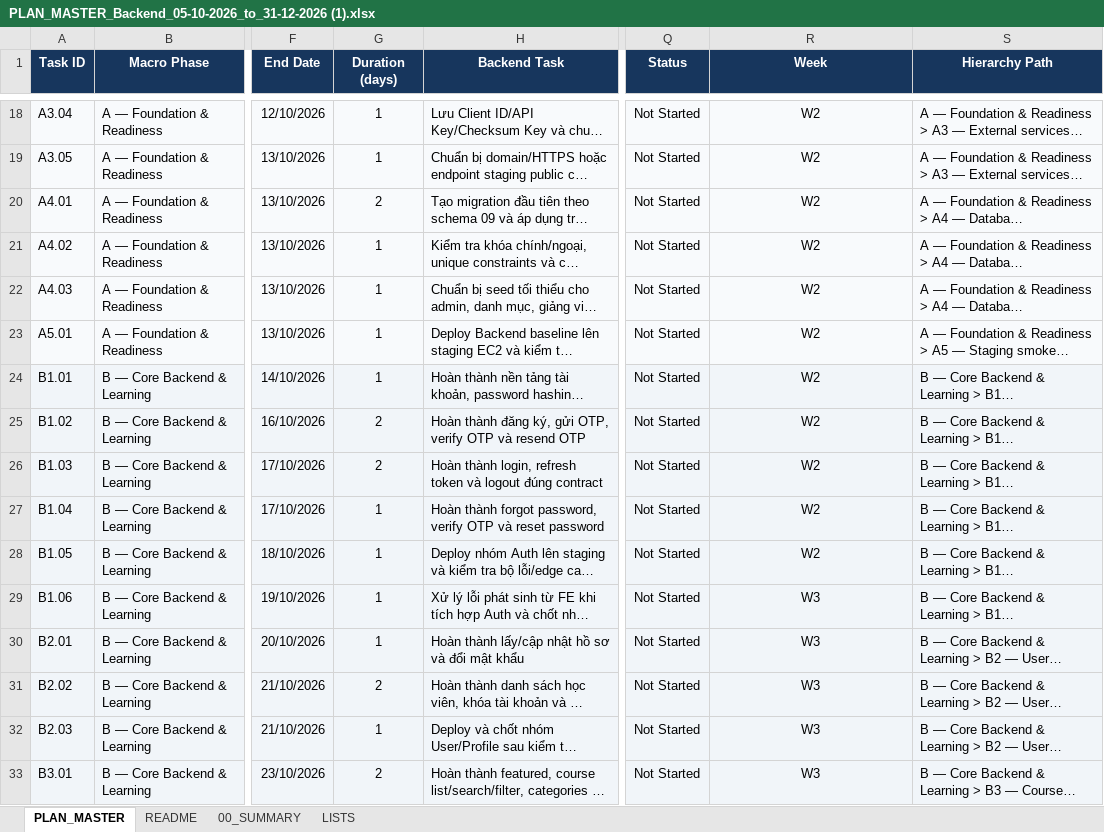
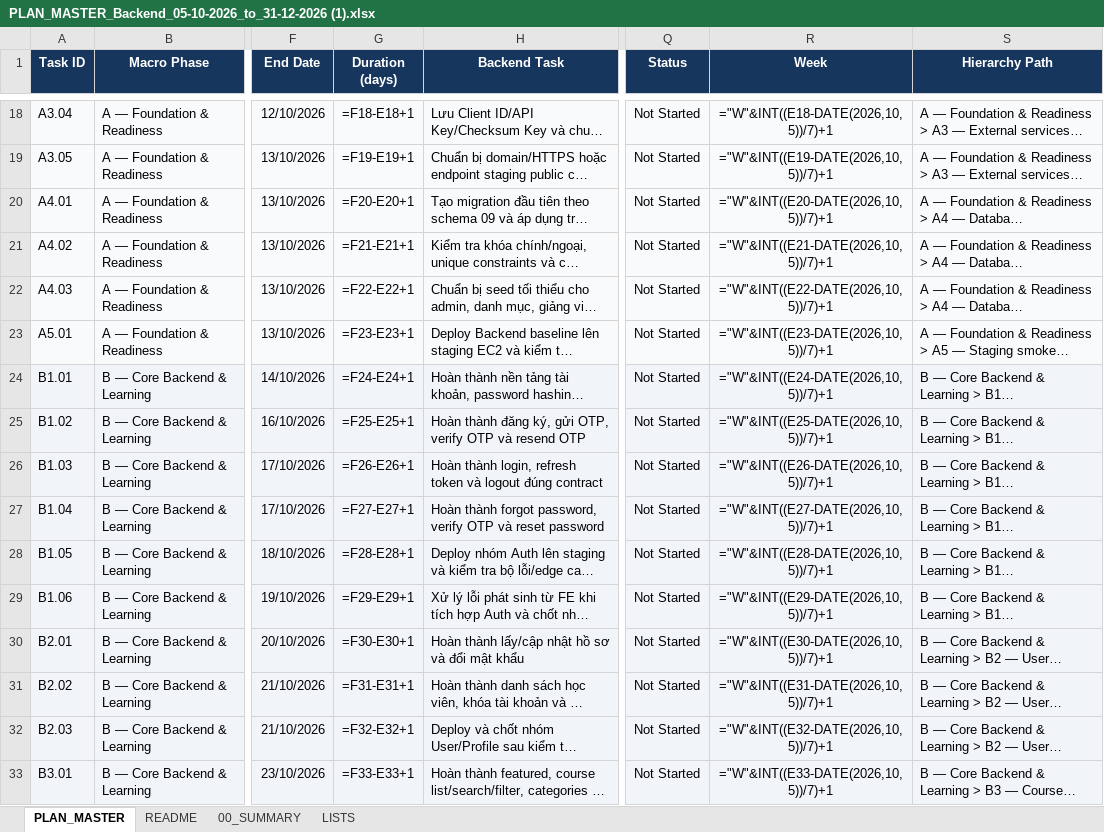
Before and after one commit to loctq-vn/elearning-backend, an Excel workbook: schedule/PLAN_MASTER_Backend_05-10-2026_to_31-12-2026 (1).xlsx, sheet PLAN_MASTER, drawn as a sheet; only a part is shown, gaps mark what is left out; long unchanged cells end in …; values as stored, in another font and other column widths than the file's, no borders; formulas without a stored value are shown as written; conditional formats and table styles not drawn; the diff covers the shown part only; the diff names each change by its address in the sheet, - before the commit and + after, or states it on an @@ line.

```diff
--- a/schedule/PLAN_MASTER_Backend_05-10-2026_to_31-12-2026 (1).xlsx (sheet PLAN_MASTER)
+++ b/schedule/PLAN_MASTER_Backend_05-10-2026_to_31-12-2026 (1).xlsx (sheet PLAN_MASTER)
-G18 (Duration (days)): 1
+G18 (Duration (days)): =F18-E18+1
-R18 (Week): W2
+R18 (Week): ="W"&INT((E18-DATE(2026,10,5))/7)+1
-G19 (Duration (days)): 1
+G19 (Duration (days)): =F19-E19+1
-R19 (Week): W2
+R19 (Week): ="W"&INT((E19-DATE(2026,10,5))/7)+1
-G20 (Duration (days)): 2
+G20 (Duration (days)): =F20-E20+1
-R20 (Week): W2
+R20 (Week): ="W"&INT((E20-DATE(2026,10,5))/7)+1
-G21 (Duration (days)): 1
+G21 (Duration (days)): =F21-E21+1
-R21 (Week): W2
+R21 (Week): ="W"&INT((E21-DATE(2026,10,5))/7)+1
-G22 (Duration (days)): 1
+G22 (Duration (days)): =F22-E22+1
-R22 (Week): W2
+R22 (Week): ="W"&INT((E22-DATE(2026,10,5))/7)+1
-G23 (Duration (days)): 1
+G23 (Duration (days)): =F23-E23+1
-R23 (Week): W2
+R23 (Week): ="W"&INT((E23-DATE(2026,10,5))/7)+1
-G24 (Duration (days)): 1
+G24 (Duration (days)): =F24-E24+1
-R24 (Week): W2
+R24 (Week): ="W"&INT((E24-DATE(2026,10,5))/7)+1
-G25 (Duration (days)): 2
+G25 (Duration (days)): =F25-E25+1
-R25 (Week): W2
+R25 (Week): ="W"&INT((E25-DATE(2026,10,5))/7)+1
-G26 (Duration (days)): 2
+G26 (Duration (days)): =F26-E26+1
-R26 (Week): W2
+R26 (Week): ="W"&INT((E26-DATE(2026,10,5))/7)+1
-G27 (Duration (days)): 1
+G27 (Duration (days)): =F27-E27+1
-R27 (Week): W2
+R27 (Week): ="W"&INT((E27-DATE(2026,10,5))/7)+1
-G28 (Duration (days)): 1
+G28 (Duration (days)): =F28-E28+1
-R28 (Week): W2
+R28 (Week): ="W"&INT((E28-DATE(2026,10,5))/7)+1
-G29 (Duration (days)): 1
+G29 (Duration (days)): =F29-E29+1
-R29 (Week): W3
+R29 (Week): ="W"&INT((E29-DATE(2026,10,5))/7)+1
-G30 (Duration (days)): 1
+G30 (Duration (days)): =F30-E30+1
-R30 (Week): W3
+R30 (Week): ="W"&INT((E30-DATE(2026,10,5))/7)+1
-G31 (Duration (days)): 2
+G31 (Duration (days)): =F31-E31+1
-R31 (Week): W3
+R31 (Week): ="W"&INT((E31-DATE(2026,10,5))/7)+1
-G32 (Duration (days)): 1
+G32 (Duration (days)): =F32-E32+1
-R32 (Week): W3
+R32 (Week): ="W"&INT((E32-DATE(2026,10,5))/7)+1
-G33 (Duration (days)): 2
+G33 (Duration (days)): =F33-E33+1
-R33 (Week): W3
+R33 (Week): ="W"&INT((E33-DATE(2026,10,5))/7)+1
```
Also changed, not shown: 213 edited cells elsewhere in this sheet, sheet 00_SUMMARY, charts or pictures, 10 other files.
